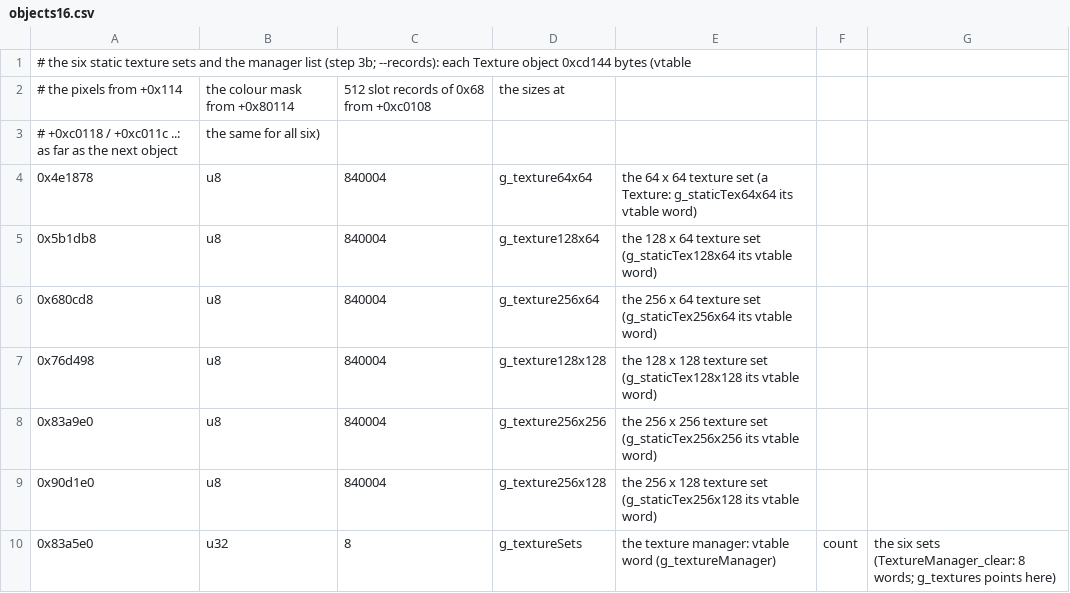
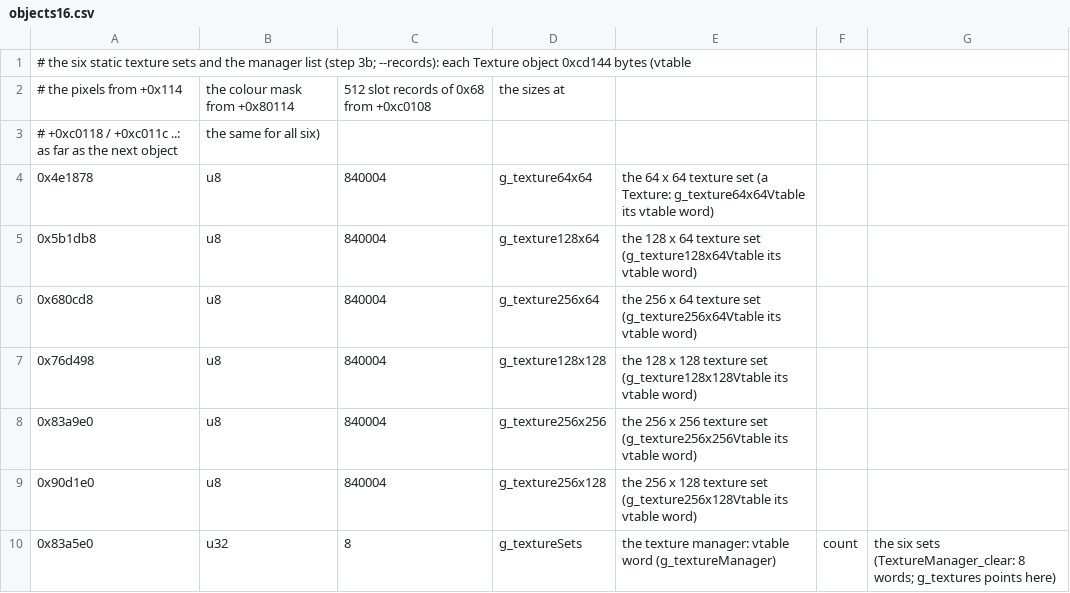
Before and after one commit to sekuza009/axis-recomp, a CSV file: tools/names/objects16.csv, drawn as a sheet.

```diff
--- a/tools/names/objects16.csv
+++ b/tools/names/objects16.csv
@@ -3,8 +3,8 @@
 # +0xc0118 / +0xc011c ..: as far as the next object, the same for all six)
-0x4e1878,u8,840004,g_texture64x64,the 64 x 64 texture set (a Texture: g_staticTex64x64 its vtable word)
-0x5b1db8,u8,840004,g_texture128x64,the 128 x 64 texture set (g_staticTex128x64 its vtable word)
-0x680cd8,u8,840004,g_texture256x64,the 256 x 64 texture set (g_staticTex256x64 its vtable word)
-0x76d498,u8,840004,g_texture128x128,the 128 x 128 texture set (g_staticTex128x128 its vtable word)
-0x83a9e0,u8,840004,g_texture256x256,the 256 x 256 texture set (g_staticTex256x256 its vtable word)
-0x90d1e0,u8,840004,g_texture256x128,the 256 x 128 texture set (g_staticTex256x128 its vtable word)
+0x4e1878,u8,840004,g_texture64x64,the 64 x 64 texture set (a Texture: g_texture64x64Vtable its vtable word)
+0x5b1db8,u8,840004,g_texture128x64,the 128 x 64 texture set (g_texture128x64Vtable its vtable word)
+0x680cd8,u8,840004,g_texture256x64,the 256 x 64 texture set (g_texture256x64Vtable its vtable word)
+0x76d498,u8,840004,g_texture128x128,the 128 x 128 texture set (g_texture128x128Vtable its vtable word)
+0x83a9e0,u8,840004,g_texture256x256,the 256 x 256 texture set (g_texture256x256Vtable its vtable word)
+0x90d1e0,u8,840004,g_texture256x128,the 256 x 128 texture set (g_texture256x128Vtable its vtable word)
 0x83a5e0,u32,8,g_textureSets,the texture manager: vtable word (g_textureManager), count, the six sets (TextureManager_clear: 8 words; g_textures points here)
```
Also changed, not shown: tools/names/globals14.csv, tools/names/rename_audit4.csv, 19 other files.
